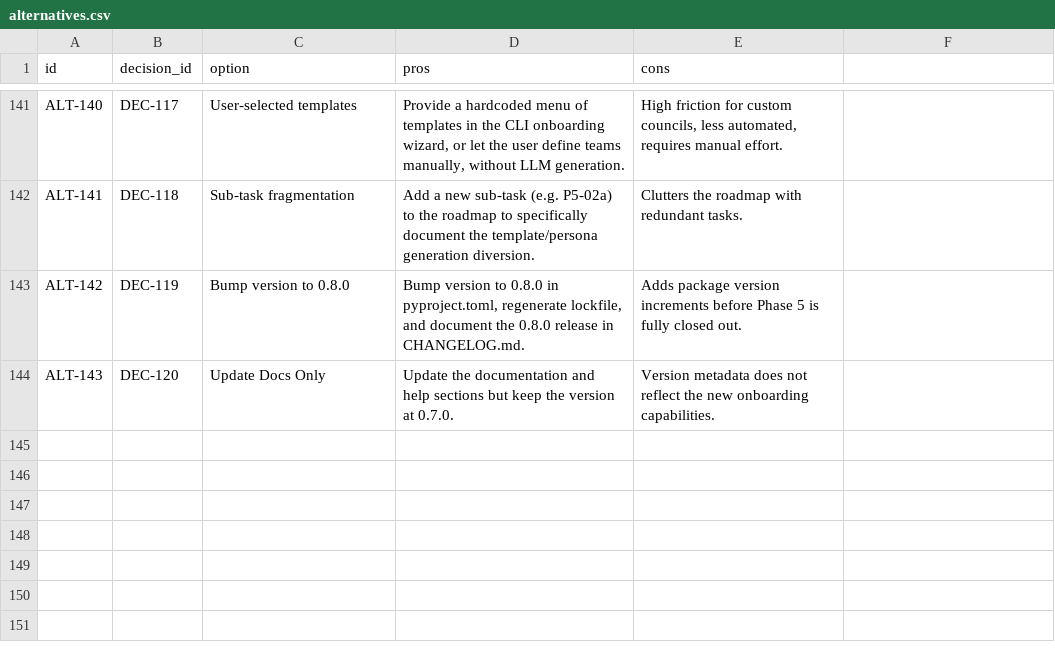
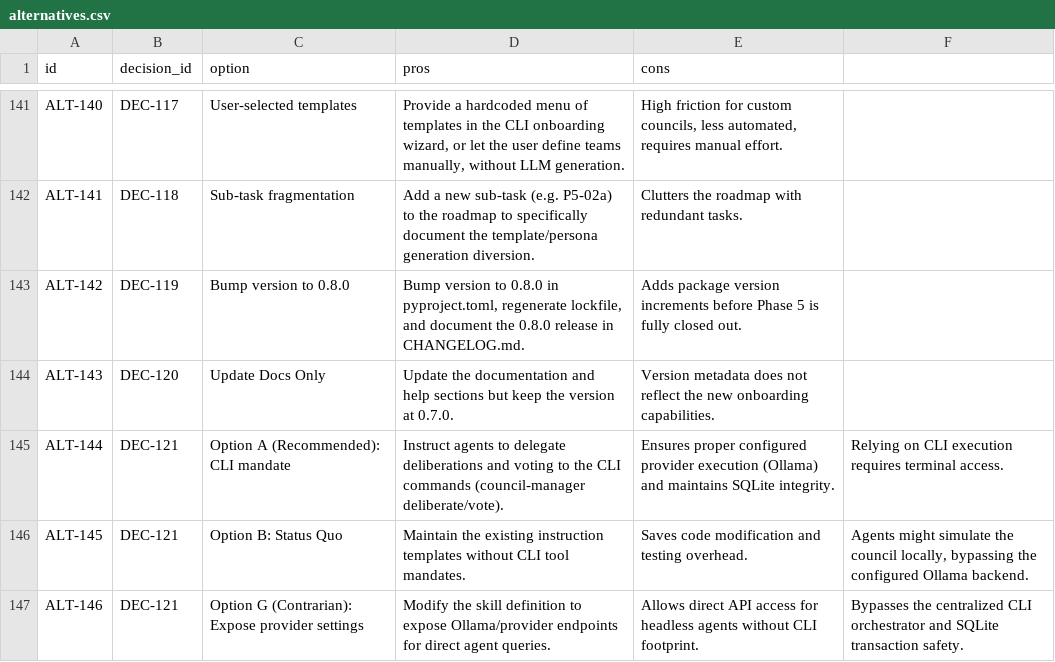
Before and after one commit to suli-g/council-manager, a CSV file: .agents/alternatives.csv, drawn as a sheet; only a part is shown, gaps mark what is left out; the diff names each change by its address in the sheet, - before the commit and + after, or states it on an @@ line.

Commit message:
feat(skills): implement tool delegation instructions in skills templates and fix-missing CLI restoration

```diff
--- a/.agents/alternatives.csv
+++ b/.agents/alternatives.csv
+row 145: ALT-144 | DEC-121 | Option A (Recommended): CLI mandate | Instruct agents to delegate deliberations and voting to the CLI commands (council-manager deliberate/vote). | Ensures proper configured provider execution (Ollama) and maintains SQLite integrity. | Relying on CLI execution requires terminal access.
+row 146: ALT-145 | DEC-121 | Option B: Status Quo | Maintain the existing instruction templates without CLI tool mandates. | Saves code modification and testing overhead. | Agents might simulate the council locally, bypassing the configured Ollama backend.
+row 147: ALT-146 | DEC-121 | Option G (Contrarian): Expose provider settings | Modify the skill definition to expose Ollama/provider endpoints for direct agent queries. | Allows direct API access for headless agents without CLI footprint. | Bypasses the centralized CLI orchestrator and SQLite transaction safety.
```
Also changed, not shown: .agents/audits.csv, .agents/decisions.csv, 6 other files.
